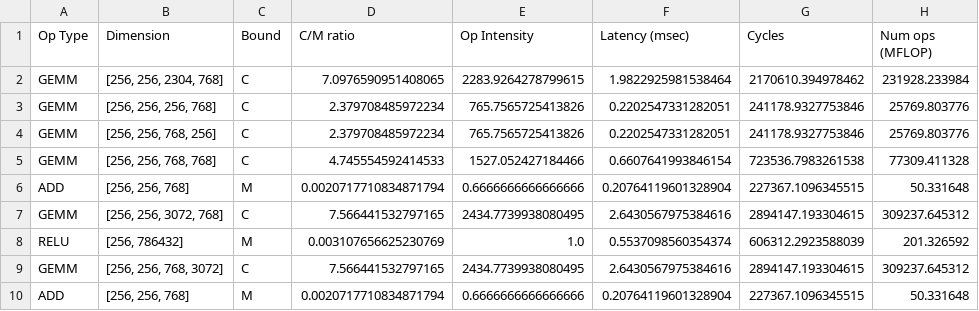
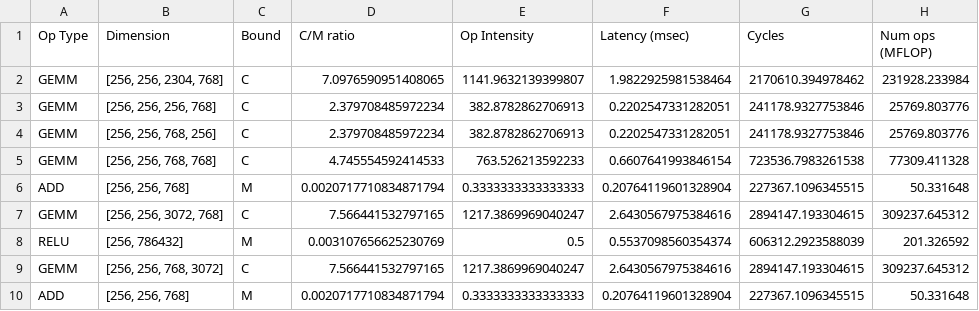
Before and after one commit to kevinstark-coder/Roofline_Dataflow, a CSV file: lab1/output_a3ii.csv, drawn as a sheet; only a part is shown; the diff names each change by its address in the sheet, - before the commit and + after, or states it on an @@ line.

```diff
--- a/lab1/output_a3ii.csv
+++ b/lab1/output_a3ii.csv
-E2 (Op Intensity): 2283.9264278799615
+E2 (Op Intensity): 1141.9632139399807
-E3:E4 (Op Intensity): 765.7565725413826
+E3:E4 (Op Intensity): 382.8782862706913
-E5 (Op Intensity): 1527.052427184466
+E5 (Op Intensity): 763.526213592233
-E6 (Op Intensity): 0.6666666666666666
+E6 (Op Intensity): 0.3333333333333333
-E7 (Op Intensity): 2434.7739938080495
+E7 (Op Intensity): 1217.3869969040247
-E8 (Op Intensity): 1.0
+E8 (Op Intensity): 0.5
-E9 (Op Intensity): 2434.7739938080495
+E9 (Op Intensity): 1217.3869969040247
-E10 (Op Intensity): 0.6666666666666666
+E10 (Op Intensity): 0.3333333333333333
```
Also changed, not shown: lab1/output_a2.csv, lab1/output_a3i.csv, 32 other files.
